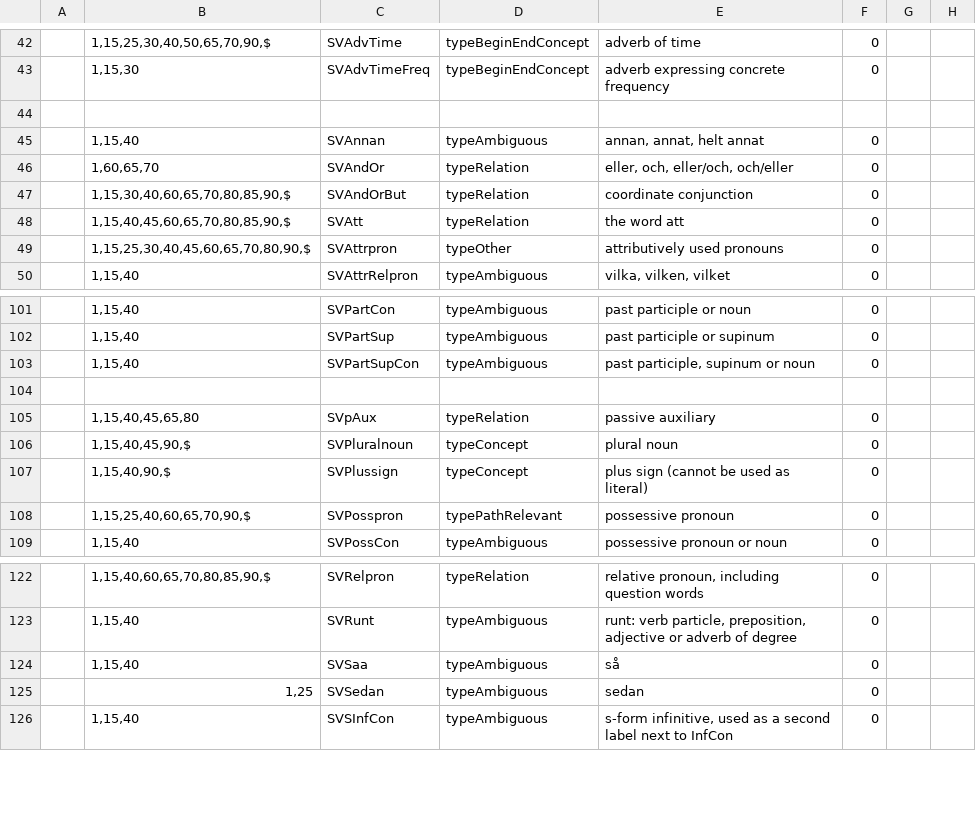
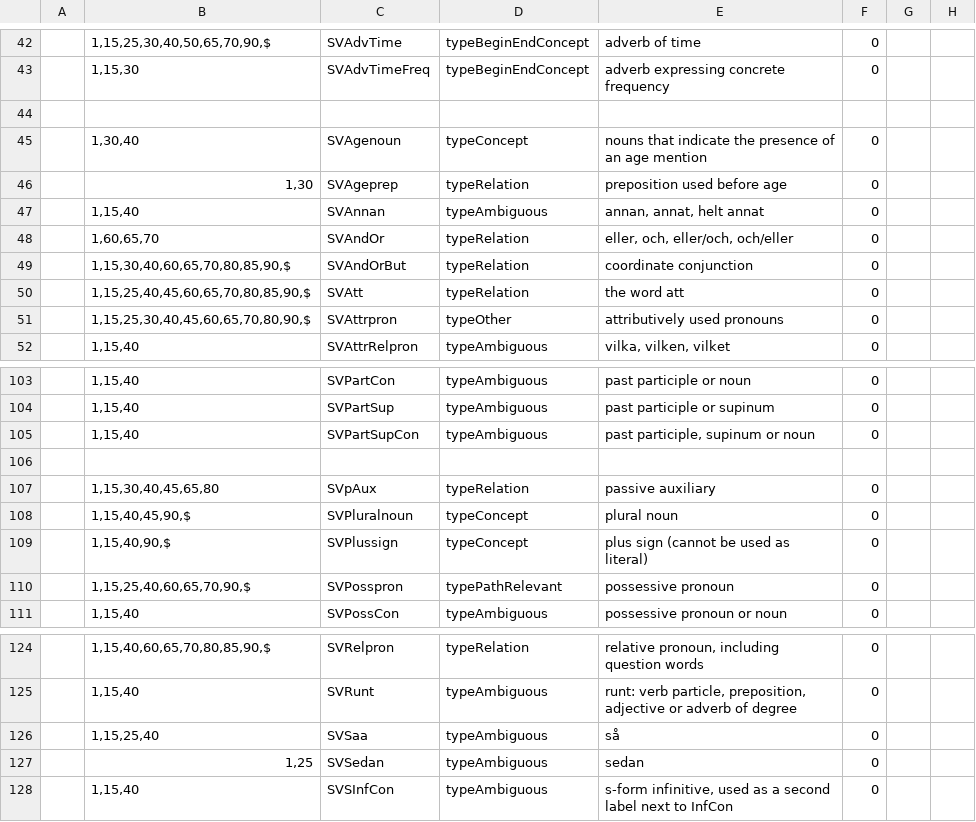
Before and after one commit to intersystems/iknow, a CSV file: language_models/sv/labels.csv, drawn as a sheet; only a part is shown, gaps mark what is left out.

```diff
--- a/language_models/sv/labels.csv
+++ b/language_models/sv/labels.csv
@@ -44,2 +44,4 @@
 
+;1,30,40;SVAgenoun;typeConcept;nouns that indicate the presence of an age mention;0;;
+;1,30;SVAgeprep;typeRelation;preposition used before age;0;;
 ;1,15,40;SVAnnan;typeAmbiguous;annan, annat, helt annat;0;;
@@ -47,3 +49,3 @@
 ;1,15,30,40,60,65,70,80,85,90,$;SVAndOrBut;typeRelation;coordinate conjunction;0;;
-;1,15,40,45,60,65,70,80,85,90,$;SVAtt;typeRelation;the word att;0;;
+;1,15,25,40,45,60,65,70,80,85,90,$;SVAtt;typeRelation;the word att;0;;
 ;1,15,25,30,40,45,60,65,70,80,90,$;SVAttrpron;typeOther;attributively used pronouns;0;;
@@ -104,3 +106,3 @@
 
-;1,15,40,45,65,80;SVpAux;typeRelation;passive auxiliary;0;;
+;1,15,30,40,45,65,80;SVpAux;typeRelation;passive auxiliary;0;;
 ;1,15,40,45,90,$;SVPluralnoun;typeConcept;plural noun;0;;
@@ -123,3 +125,3 @@
 ;1,15,40;SVRunt;typeAmbiguous;runt: verb particle, preposition, adjective or adverb of degree;0;;
-;1,15,40;SVSaa;typeAmbiguous;så;0;;
+;1,15,25,40;SVSaa;typeAmbiguous;så;0;;
 ;1,25;SVSedan;typeAmbiguous;sedan;0;;
```
Also changed, not shown: language_models/sv/regex.csv, language_models/sv/rules.csv, 24 other files.
